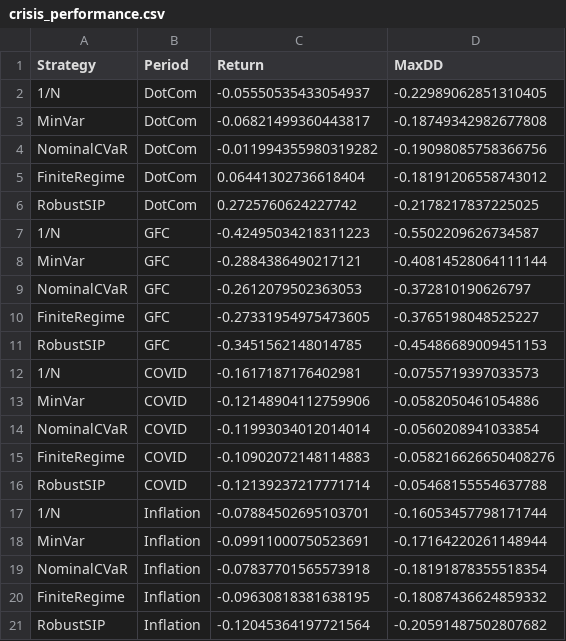
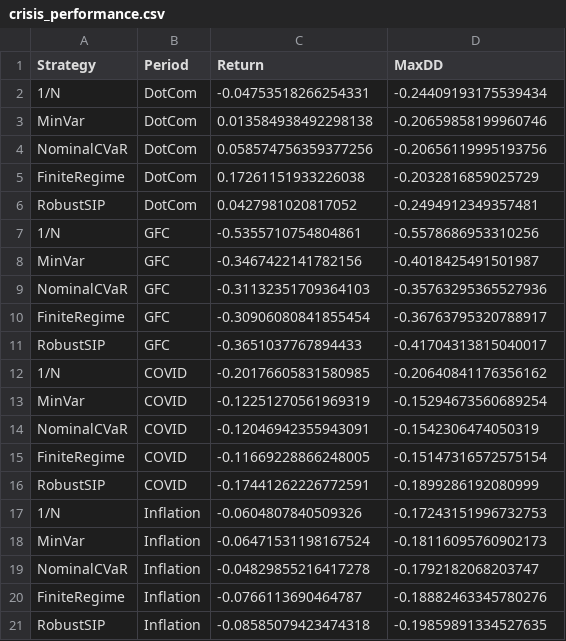
Before and after one commit to MadBezoui/Robust-SIP-Portfolio, a CSV file: figures/crisis_performance.csv, drawn as a sheet.

```diff
--- a/figures/crisis_performance.csv
+++ b/figures/crisis_performance.csv
@@ -1,21 +1,21 @@
 Strategy,Period,Return,MaxDD
-1/N,DotCom,-0.05550535433054937,-0.22989062851310405
-MinVar,DotCom,-0.06821499360443817,-0.18749342982677808
-NominalCVaR,DotCom,-0.011994355980319282,-0.19098085758366756
-FiniteRegime,DotCom,0.06441302736618404,-0.18191206558743012
-RobustSIP,DotCom,0.2725760624227742,-0.2178217837225025
-1/N,GFC,-0.42495034218311223,-0.5502209626734587
-MinVar,GFC,-0.2884386490217121,-0.40814528064111144
-NominalCVaR,GFC,-0.2612079502363053,-0.372810190626797
-FiniteRegime,GFC,-0.27331954975473605,-0.3765198048525227
-RobustSIP,GFC,-0.3451562148014785,-0.45486689009451153
-1/N,COVID,-0.1617187176402981,-0.0755719397033573
-MinVar,COVID,-0.12148904112759906,-0.0582050461054886
-NominalCVaR,COVID,-0.11993034012014014,-0.0560208941033854
-FiniteRegime,COVID,-0.10902072148114883,-0.058216626650408276
-RobustSIP,COVID,-0.12139237217771714,-0.05468155554637788
-1/N,Inflation,-0.07884502695103701,-0.16053457798171744
-MinVar,Inflation,-0.09911000750523691,-0.17164220261148944
-NominalCVaR,Inflation,-0.07837701565573918,-0.18191878355518354
-FiniteRegime,Inflation,-0.09630818381638195,-0.18087436624859332
-RobustSIP,Inflation,-0.12045364197721564,-0.20591487502807682
+1/N,DotCom,-0.04753518266254331,-0.24409193175539434
+MinVar,DotCom,0.013584938492298138,-0.20659858199960746
+NominalCVaR,DotCom,0.058574756359377256,-0.20656119995193756
+FiniteRegime,DotCom,0.17261151933226038,-0.2032816859025729
+RobustSIP,DotCom,0.0427981020817052,-0.2494912349357481
+1/N,GFC,-0.5355710754804861,-0.5578686953310256
+MinVar,GFC,-0.3467422141782156,-0.4018425491501987
+NominalCVaR,GFC,-0.31132351709364103,-0.35763295365527936
+FiniteRegime,GFC,-0.30906080841855454,-0.36763795320788917
+RobustSIP,GFC,-0.3651037767894433,-0.41704313815040017
+1/N,COVID,-0.20176605831580985,-0.20640841176356162
+MinVar,COVID,-0.12251270561969319,-0.15294673560689254
+NominalCVaR,COVID,-0.12046942355943091,-0.1542306474050319
+FiniteRegime,COVID,-0.11669228866248005,-0.15147316572575154
+RobustSIP,COVID,-0.17441262226772591,-0.1899286192080999
+1/N,Inflation,-0.0604807840509326,-0.17243151996732753
+MinVar,Inflation,-0.06471531198167524,-0.18116095760902173
+NominalCVaR,Inflation,-0.04829855216417278,-0.1792182068203747
+FiniteRegime,Inflation,-0.0766113690464787,-0.18882463345780276
+RobustSIP,Inflation,-0.08585079423474318,-0.19859891334527635
```
Also changed, not shown: figures/performance_table.csv, 55 other files.
